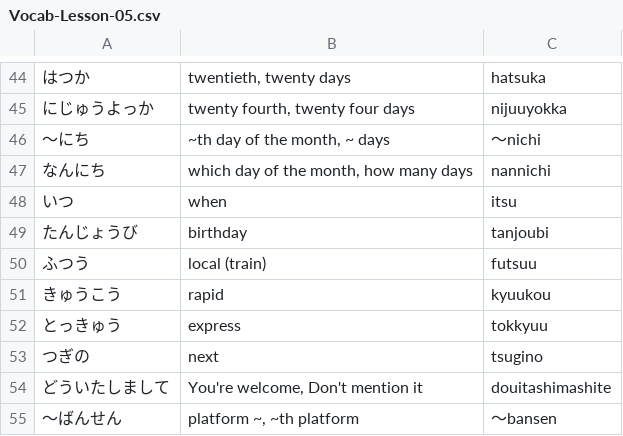
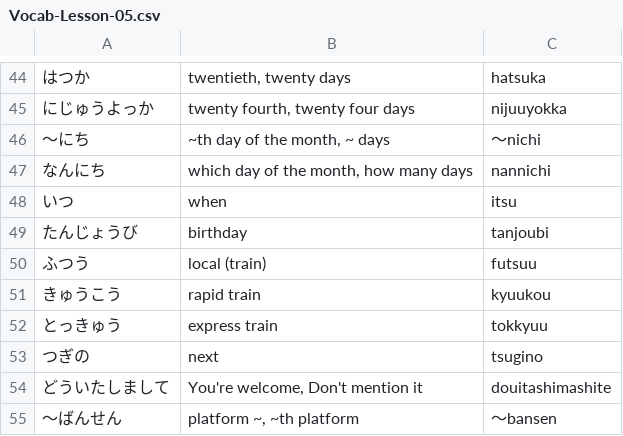
Before and after one commit to ishafayetul/N5-Vocab-Japanese, a CSV file: load_vocab_decks/Vocab-Lesson-05.csv, drawn as a sheet; only a part is shown, gaps mark what is left out; the diff names each change by its address in the sheet, - before the commit and + after, or states it on an @@ line.

```diff
--- a/load_vocab_decks/Vocab-Lesson-05.csv
+++ b/load_vocab_decks/Vocab-Lesson-05.csv
-B51: rapid
+B51: rapid train
-B52: express
+B52: express train
```
Also changed, not shown: 3 other files.
